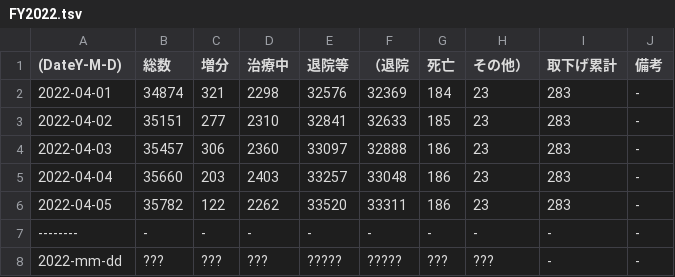
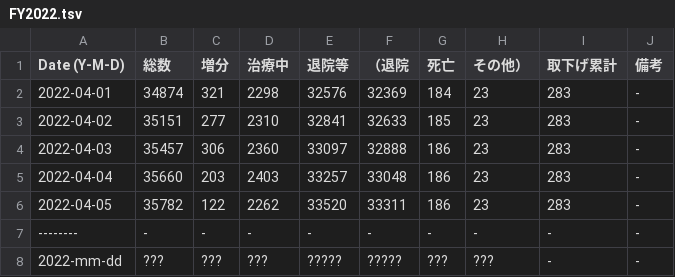
Before and after one commit to hohno-46466/sZone--COVID-19, a TSV file: COVID-19/Japan/Ishikawa/FY2022.tsv, drawn as a sheet.

Commit message:
updated by @hohno_at_kuimc on hohno-AX3-2020J

```diff
--- a/COVID-19/Japan/Ishikawa/FY2022.tsv
+++ b/COVID-19/Japan/Ishikawa/FY2022.tsv
@@ -1,2 +1,2 @@
-(DateY-M-D)	総数	増分	治療中	退院等	（退院	死亡	その他）	取下げ累計	備考
+Date (Y-M-D)	総数	増分	治療中	退院等	（退院	死亡	その他）	取下げ累計	備考
 2022-04-01	34874	321	2298	32576	32369	184	23	283	-
```
